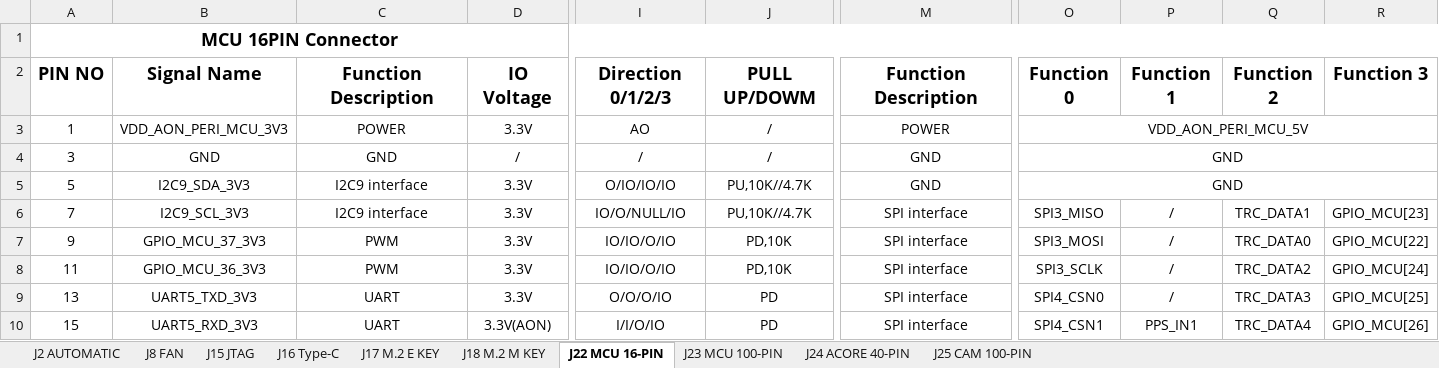
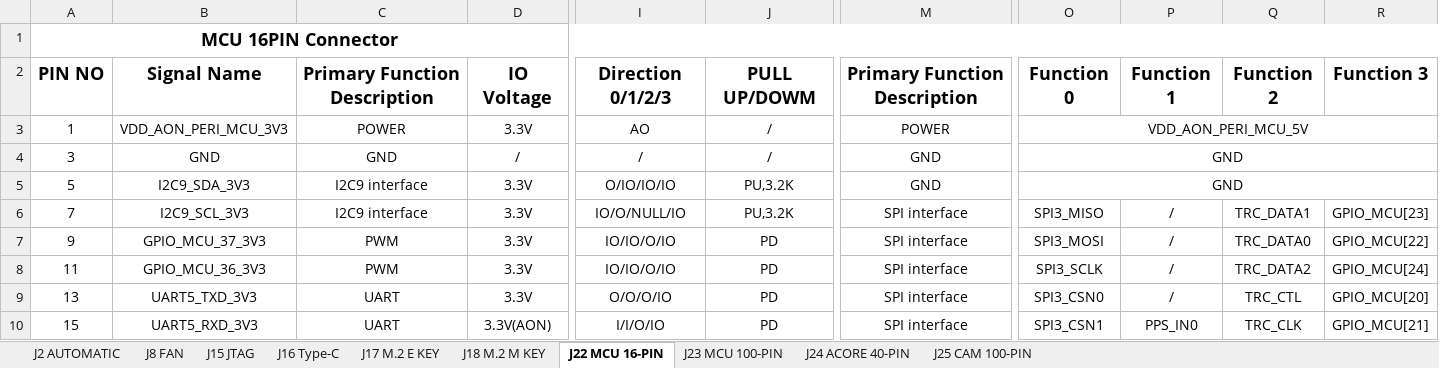
Before and after one commit to D-Robotics/rdk_doc, an Excel workbook: static/asset/rdk_s100/drobotics_rdk_s100_pinlist_v1p0-eng.xlsx, sheet J22 MCU 16-PIN, drawn as a sheet; only a part is shown, gaps mark what is left out; values as stored, in another font and other column widths than the file's, no borders; the diff names each change by its address in the sheet, - before the commit and + after, or states it on an @@ line.

```diff
--- a/static/asset/rdk_s100/drobotics_rdk_s100_pinlist_v1p0-eng.xlsx (sheet J22 MCU 16-PIN)
+++ b/static/asset/rdk_s100/drobotics_rdk_s100_pinlist_v1p0-eng.xlsx (sheet J22 MCU 16-PIN)
-C2: Function Description
+C2: Primary Function Description
-M2: Function Description
+M2: Primary Function Description
-J5:J6: PU,10K//4.7K
+J5:J6: PU,3.2K
-J7:J8: PD,10K
+J7:J8: PD
-O9: SPI4_CSN0
+O9: SPI3_CSN0
-Q9: TRC_DATA3
+Q9: TRC_CTL
-R9: GPIO_MCU[25]
+R9: GPIO_MCU[20]
-O10: SPI4_CSN1
+O10: SPI3_CSN1
-P10: PPS_IN1
+P10: PPS_IN0
-Q10: TRC_DATA4
+Q10: TRC_CLK
-R10: GPIO_MCU[26]
+R10: GPIO_MCU[21]
```
Also changed, not shown: sheet J25 CAM 100-PIN, sheet J15 JTAG, sheet J16 Type-C, sheet J17 M.2 E KEY, sheet J8 FAN, sheet J23 MCU 100-PIN, 2 more sheets, static/asset/rdk_s100/drobotics_rdk_s100_camera_expansion_board_pinlist_v1p0-eng.xlsx, static/asset/rdk_s100/drobotics_rdk_s100_mcu_port_expansion_board_pinlist_v1p0-eng.xlsx.
